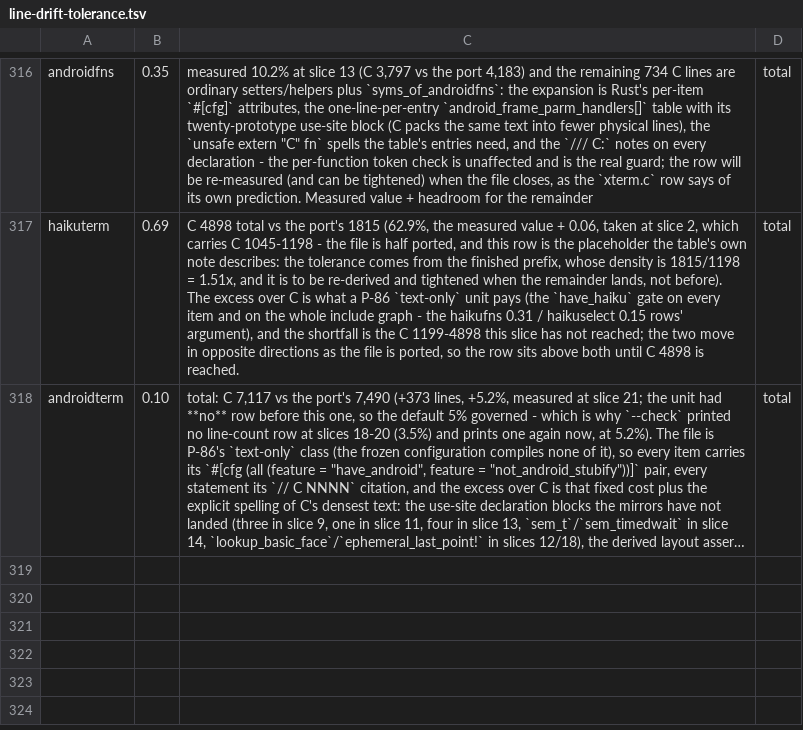
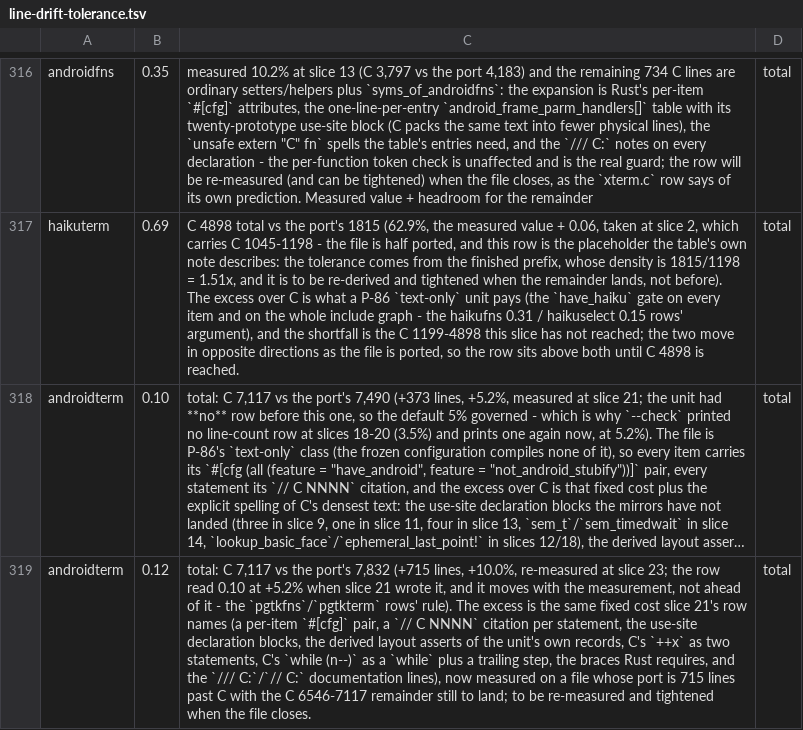
Before and after one commit to liuchong/femacs, a TSV file: docs/ports/line-drift-tolerance.tsv, drawn as a sheet; only a part is shown, gaps mark what is left out; long unchanged cells end in …; the diff names each change by its address in the sheet, - before the commit and + after, or states it on an @@ line.

Commit message:
port(androidterm): slice 23 - takeSnapshot, the pragma pops and the frame test (C 6358-6544)
takeSnapshot (the TextSnapshot class cache, C 6385's API-level #if pair as
the new derived feature android_api_lt_33), the two diagnostic-#pragma pops
that close slice 14's pair, and android_event_is_for_frame.  The
androidterm line-drift-tolerance row is re-measured: 0.10 no longer covered
the reading (7,832 vs C 7,117 is +10.0%), so a newer 0.12 row was appended -
the table is append-only and the newest row per stem governs.

- arm probe (the five gates of 4.131): exit 1, 3 errors - the two
  frame-mirror fields and the one forward reference, unchanged
- extract-abi.py --check: missing function 13 -> 12; export rows 21 -> 22;
  the line-count row is gone again after the tolerance row moved
- the table keeps a recorded-not-ported row for android_update_selection
  (C 6425-6531), which sits between this slice's blocks
- ten gates: nine at 0 failures; check-declarations reports the one
  pre-existing docs/ports/androidvfs.md row (present in HEAD, androidvfs
  lane), not from this slice

```diff
--- a/docs/ports/line-drift-tolerance.tsv
+++ b/docs/ports/line-drift-tolerance.tsv
+row 319: androidterm | 0.12 | total: C 7,117 vs the port's 7,832 (+715 lines, +10.0%, re-measured at slice 23; the row read 0.10 at +5.2% when slice 21 wrote it, and it moves with the measurement, not ahead of it - the `pgtkfns`/`pgtkterm` rows' rule). The excess is the same fixed cost slice 21's row names (a per-item `#[cfg]` pair, a `// C NNNN` citation per statement, the use-site declaration blocks, the derived layout asserts of the unit's own records, C's `++x` as two statements, C's `while (n--)` as a `while` plus a trailing step, the braces Rust requires, and the `/// C:`/`// C:` documentation lines), now measured on a file whose port is 715 lines past C with the C 6546-7117 remainder still to land; to be re-measured and tightened when the file closes. | total
```
Also changed, not shown: 3 other files.
